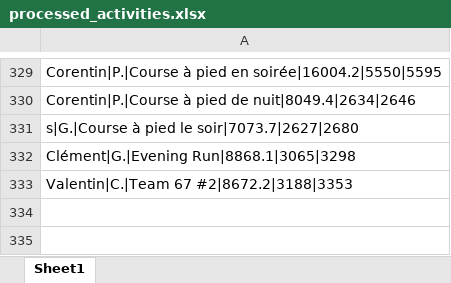
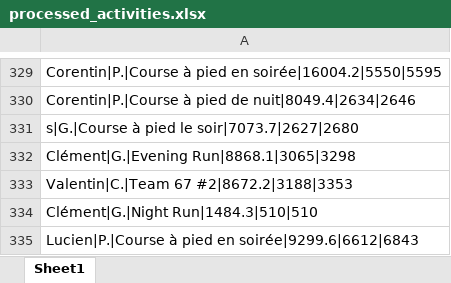
Before and after one commit to theodtl/running_team_vs, an Excel workbook: data/processed_activities.xlsx, sheet Sheet1, drawn as a sheet; only a part is shown, gaps mark what is left out; values as stored, in another font and other column widths than the file's, no borders; the diff names each change by its address in the sheet, - before the commit and + after, or states it on an @@ line.

```diff
--- a/data/processed_activities.xlsx (sheet Sheet1)
+++ b/data/processed_activities.xlsx (sheet Sheet1)
+row 334: Clément|G.|Night Run|1484.3|510|510
+row 335: Lucien|P.|Course à pied en soirée|9299.6|6612|6843
```
Also changed, not shown: data/activities_log.xlsx, data/distances.xlsx, 2 other files.
